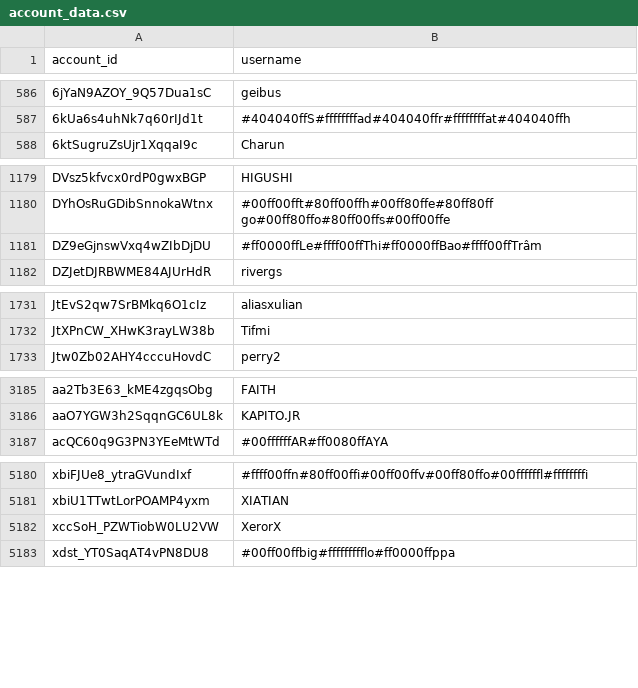
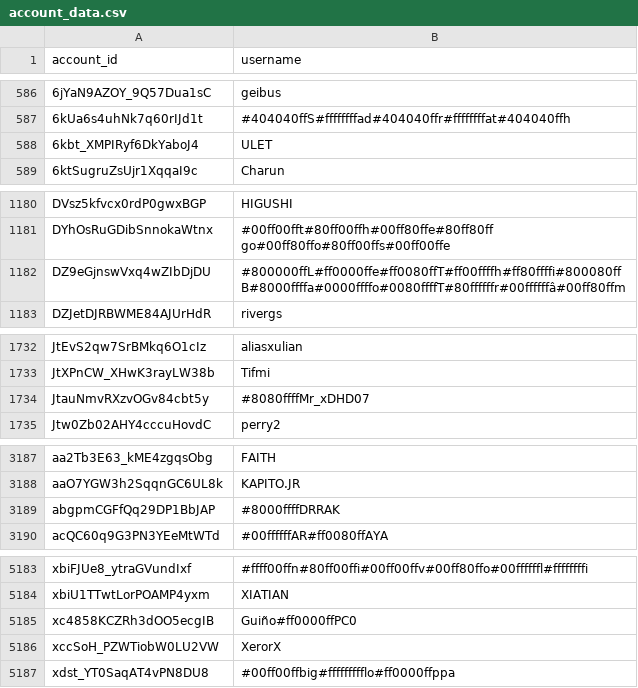
Before and after one commit to pewpewlive/ppl-data, a CSV file: account_data.csv, drawn as a sheet; only a part is shown, gaps mark what is left out; the diff covers the shown part only.

Commit message:
Roll new data computed at Tue, 27 May 2025 00:01:41 UTC

```diff
--- a/account_data.csv
+++ b/account_data.csv
@@ -587,2 +587,3 @@ account_id,username
 6kUa6s4uhNk7q60rIJd1t,#404040ffS#ffffffffad#404040ffr#ffffffffat#404040ffh
+6kbt_XMPIRyf6DkYaboJ4,ULET
 6ktSugruZsUjr1XqqaI9c,Charun
@@ -1180,3 +1181,3 @@ DVsz5kfvcx0rdP0gwxBGP,HIGUSHI
 DYhOsRuGDibSnnokaWtnx,#00ff00fft#80ff00ffh#00ff80ffe#80ff80ff go#00ff80ffo#80ff00ffs#00ff00ffe
-DZ9eGjnswVxq4wZIbDjDU,#ff0000ffLe#ffff00ffThi#ff0000ffBao#ffff00ffTrâm
+DZ9eGjnswVxq4wZIbDjDU,#800000ffL#ff0000ffe#ff0080ffT#ff00ffffh#ff80ffffi#800080ffB#8000ffffa#0000ffffo#0080ffffT#80ffffffr#00ffffffâ#00ff80ffm
 DZJetDJRBWME84AJUrHdR,rivergs
@@ -1732,2 +1733,3 @@ JtEvS2qw7SrBMkq6O1cIz,aliasxulian
 JtXPnCW_XHwK3rayLW38b,Tifmi
+JtauNmvRXzvOGv84cbt5y,#8080ffffMr_xDHD07
 Jtw0Zb02AHY4cccuHovdC,perry2
@@ -3186,2 +3188,3 @@ aa2Tb3E63_kME4zgqsObg,FAITH
 aaO7YGW3h2SqqnGC6UL8k,KAPITO.JR
+abgpmCGFfQq29DP1BbJAP,#8000ffffDRRAK
 acQC60q9G3PN3YEeMtWTd,#00ffffffAR#ff0080ffAYA
@@ -5181,2 +5184,3 @@ xbiFJUe8_ytraGVundIxf,#ffff00ffn#80ff00ffi#00ff00ffv#00ff80ffo#00ffffffl#fffffff
 xbiU1TTwtLorPOAMP4yxm,XIATIAN
+xc4858KCZRh3dOO5ecgIB,Guiño#ff0000ffPC0
 xccSoH_PZWTiobW0LU2VW,XerorX
```
Also changed, not shown: 1 edited cell elsewhere in this file.
